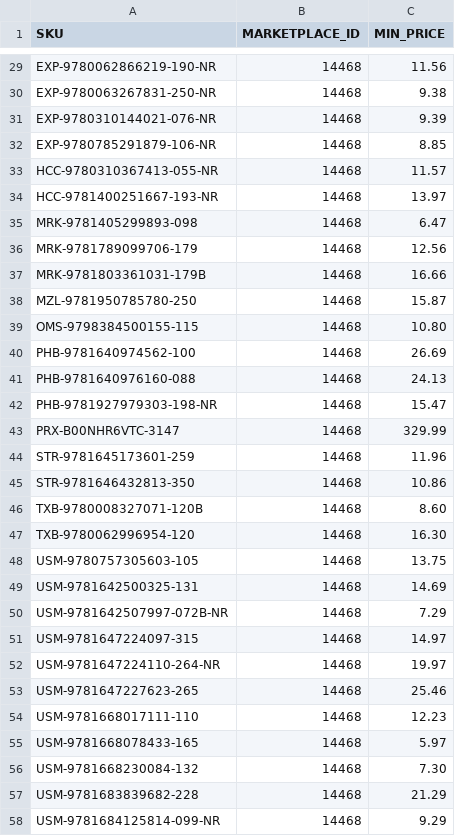
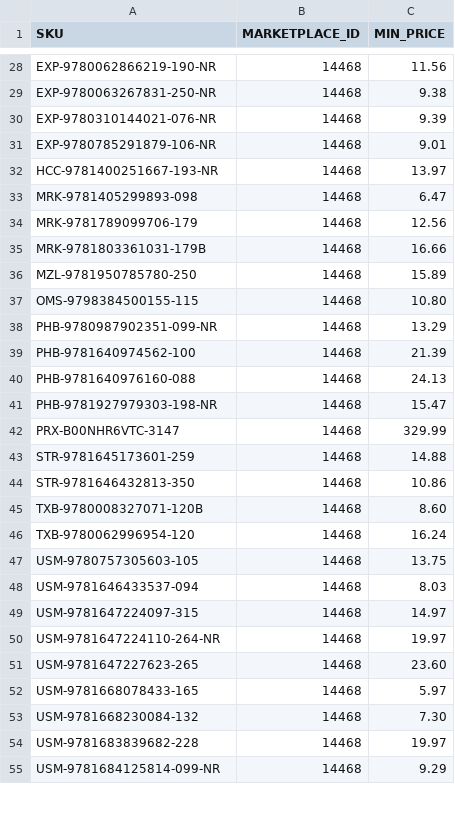
Before and after one commit to ottnot/informed-repricer-sync, a CSV file: informed_sync.csv, drawn as a sheet; only a part is shown, gaps mark what is left out; the diff covers the shown part only.

```diff
--- a/informed_sync.csv
+++ b/informed_sync.csv
@@ -31,4 +30,3 @@ EXP-9780063267831-250-NR,14468,9.38
 EXP-9780310144021-076-NR,14468,9.39
-EXP-9780785291879-106-NR,14468,8.85
-HCC-9780310367413-055-NR,14468,11.57
+EXP-9780785291879-106-NR,14468,9.01
 HCC-9781400251667-193-NR,14468,13.97
@@ -37,5 +35,6 @@ MRK-9781789099706-179,14468,12.56
 MRK-9781803361031-179B,14468,16.66
-MZL-9781950785780-250,14468,15.87
+MZL-9781950785780-250,14468,15.89
 OMS-9798384500155-115,14468,10.80
-PHB-9781640974562-100,14468,26.69
+PHB-9780987902351-099-NR,14468,13.29
+PHB-9781640974562-100,14468,21.39
 PHB-9781640976160-088,14468,24.13
@@ -43,16 +42,14 @@ PHB-9781927979303-198-NR,14468,15.47
 PRX-B00NHR6VTC-3147,14468,329.99
-STR-9781645173601-259,14468,11.96
+STR-9781645173601-259,14468,14.88
 STR-9781646432813-350,14468,10.86
 TXB-9780008327071-120B,14468,8.60
-TXB-9780062996954-120,14468,16.30
+TXB-9780062996954-120,14468,16.24
 USM-9780757305603-105,14468,13.75
-USM-9781642500325-131,14468,14.69
-USM-9781642507997-072B-NR,14468,7.29
+USM-9781646433537-094,14468,8.03
 USM-9781647224097-315,14468,14.97
 USM-9781647224110-264-NR,14468,19.97
-USM-9781647227623-265,14468,25.46
-USM-9781668017111-110,14468,12.23
+USM-9781647227623-265,14468,23.60
 USM-9781668078433-165,14468,5.97
 USM-9781668230084-132,14468,7.30
-USM-9781683839682-228,14468,21.29
+USM-9781683839682-228,14468,19.97
 USM-9781684125814-099-NR,14468,9.29
```
Also changed, not shown: 1 removed row and 7 edited cells elsewhere in this file.
